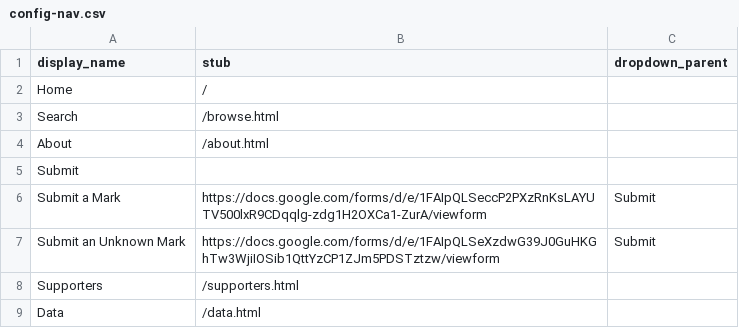
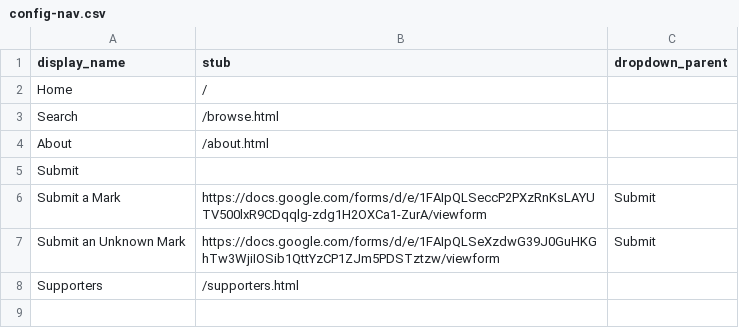
Before and after one commit to tmengelb/cb-pmcarchive, a CSV file: _data/config-nav.csv, drawn as a sheet; the diff names each change by its address in the sheet, - before the commit and + after, or states it on an @@ line.

Commit message:
Remove data options from live site, update carousel title

```diff
--- a/_data/config-nav.csv
+++ b/_data/config-nav.csv
-row 9: Data | /data.html
```
Also changed, not shown: 2 other files.
